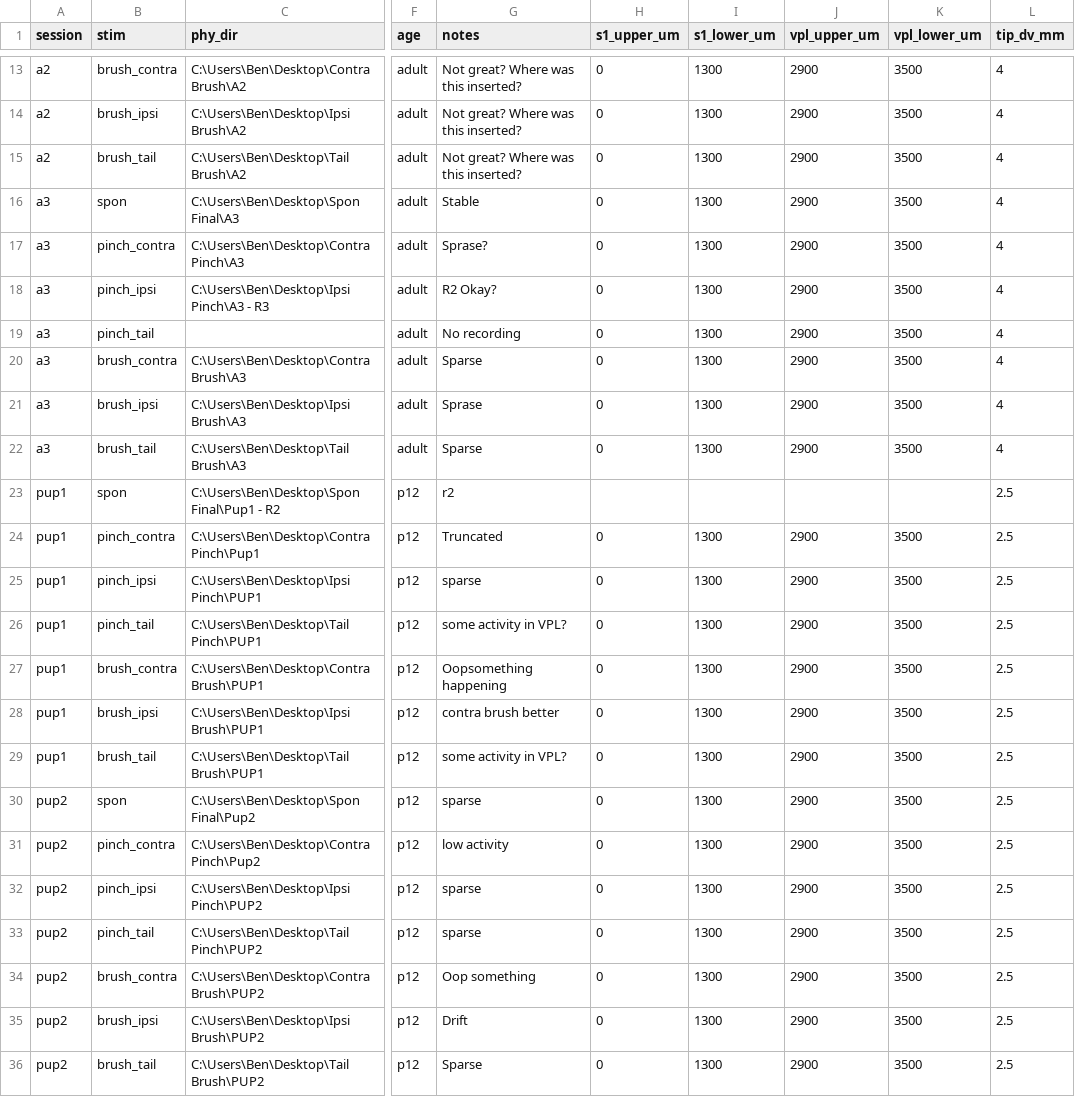
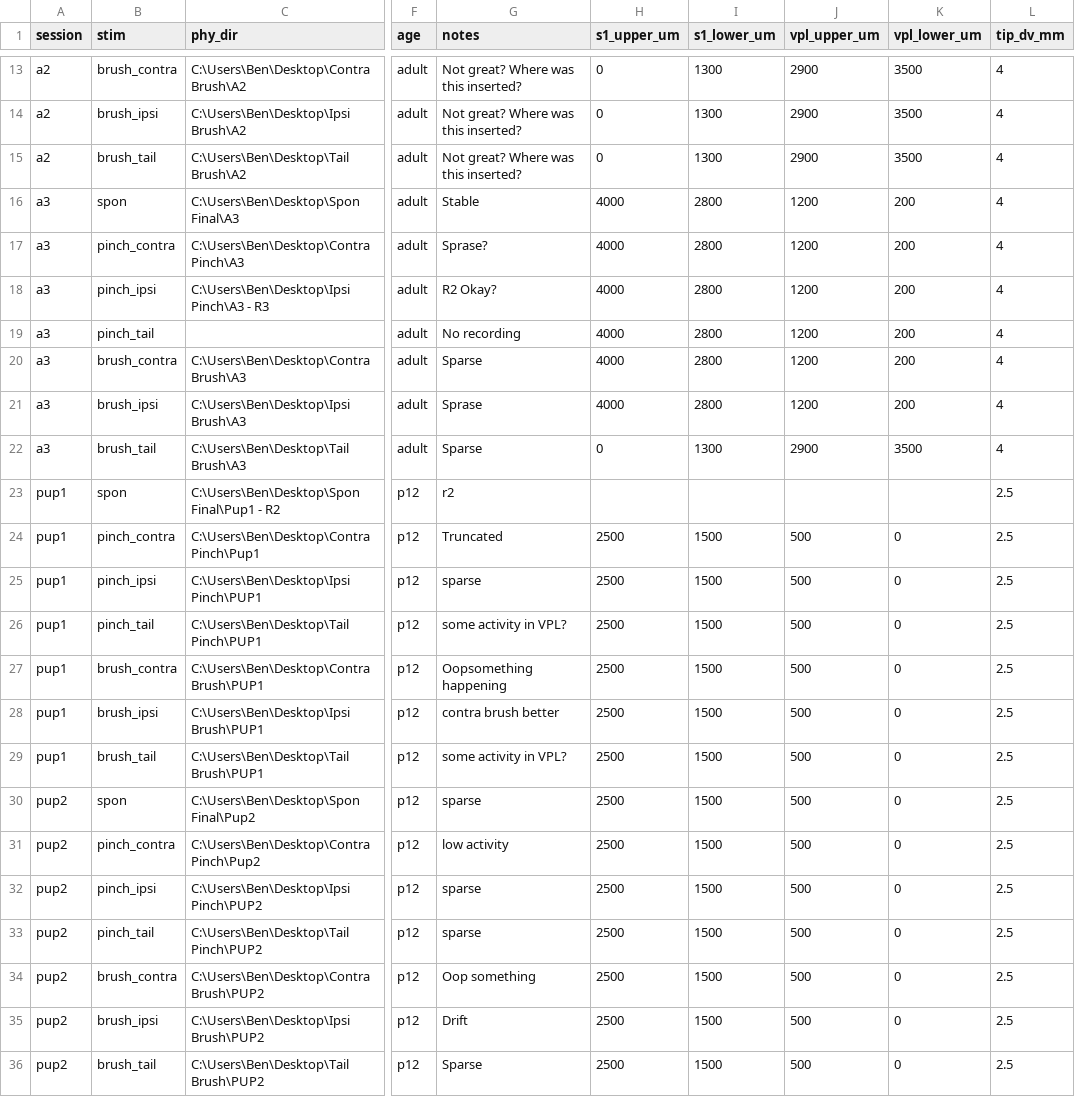
Before and after one commit to BenVengerik/NPA, a CSV file: data/sessions.csv, drawn as a sheet; only a part is shown, gaps mark what is left out; the diff names each change by its address in the sheet, - before the commit and + after, or states it on an @@ line.

Commit message:
adjusted region depths a3,pup2

```diff
--- a/data/sessions.csv
+++ b/data/sessions.csv
-H16:H21 (s1_upper_um): 0
+H16:H21 (s1_upper_um): 4000
-I16:I21 (s1_lower_um): 1300
+I16:I21 (s1_lower_um): 2800
-J16:J21 (vpl_upper_um): 2900
+J16:J21 (vpl_upper_um): 1200
-K16:K21 (vpl_lower_um): 3500
+K16:K21 (vpl_lower_um): 200
-H24:H36 (s1_upper_um): 0
+H24:H36 (s1_upper_um): 2500
-I24:I36 (s1_lower_um): 1300
+I24:I36 (s1_lower_um): 1500
-J24:J36 (vpl_upper_um): 2900
+J24:J36 (vpl_upper_um): 500
-K24:K36 (vpl_lower_um): 3500
+K24:K36 (vpl_lower_um): 0
```
